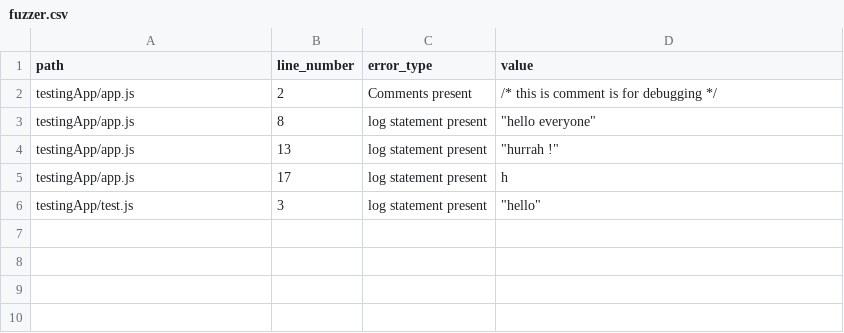
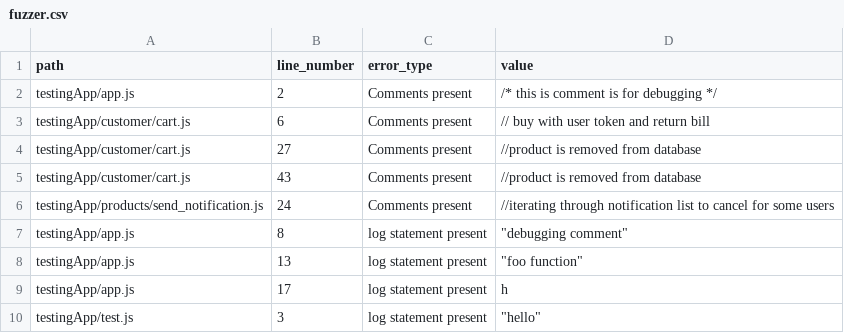
Before and after one commit to blessingcharles/Droppy, a CSV file: droppy_output/csv_output/fuzzer.csv, drawn as a sheet.

```diff
--- a/droppy_output/csv_output/fuzzer.csv
+++ b/droppy_output/csv_output/fuzzer.csv
@@ -2,4 +2,8 @@ path,line_number,error_type,value
 testingApp/app.js,2,Comments present,/* this is comment is for debugging */
-testingApp/app.js,8,log statement present,"""hello everyone"""
-testingApp/app.js,13,log statement present,"""hurrah !"""
+testingApp/customer/cart.js,6,Comments present,// buy with user token and return bill
+testingApp/customer/cart.js,27,Comments present,//product is removed from database
+testingApp/customer/cart.js,43,Comments present,//product is removed from database
+testingApp/products/send_notification.js,24,Comments present,//iterating through notification list to cancel for some users
+testingApp/app.js,8,log statement present,"""debugging comment"""
+testingApp/app.js,13,log statement present,"""foo function"""
 testingApp/app.js,17,log statement present,h
```
Also changed, not shown: droppy_output/csv_output/controlflow.csv, droppy_output/csv_output/fuzzer_variables.csv, 33 other files.
